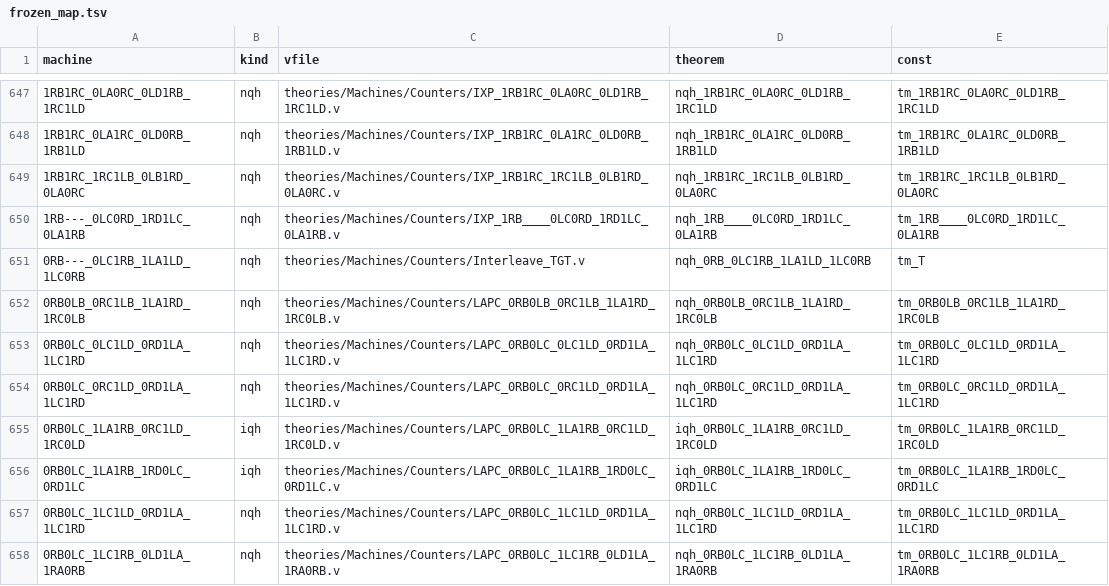
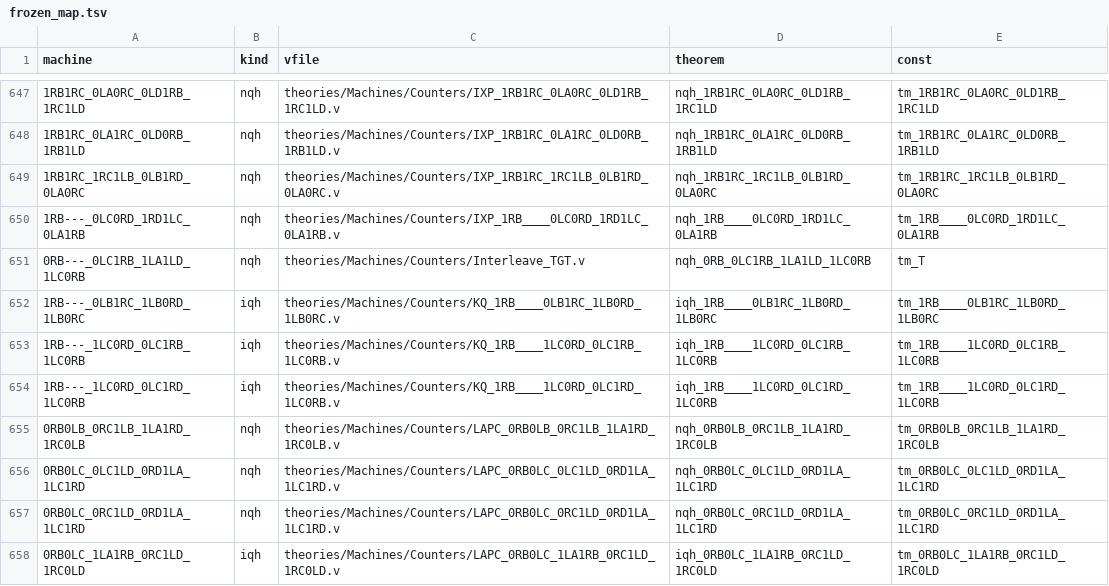
Before and after one commit to carrino/Coq-BBB4, a TSV file: tools/closeout/frozen_map.tsv, drawn as a sheet; only a part is shown, gaps mark what is left out; the shorter side is filled out with more unchanged rows; the diff names each change by its address in the sheet, - before the commit and + after, or states it on an @@ line.

```diff
--- a/tools/closeout/frozen_map.tsv
+++ b/tools/closeout/frozen_map.tsv
+row 652: 1RB---_0LB1RC_1LB0RD_1LB0RC | iqh | theories/Machines/Counters/KQ_1RB____0LB1RC_1LB0RD_1LB0RC.v | iqh_1RB____0LB1RC_1LB0RD_1LB0RC | tm_1RB____0LB1RC_1LB0RD_1LB0RC
+row 653: 1RB---_1LC0RD_0LC1RB_1LC0RB | iqh | theories/Machines/Counters/KQ_1RB____1LC0RD_0LC1RB_1LC0RB.v | iqh_1RB____1LC0RD_0LC1RB_1LC0RB | tm_1RB____1LC0RD_0LC1RB_1LC0RB
+row 654: 1RB---_1LC0RD_0LC1RD_1LC0RB | iqh | theories/Machines/Counters/KQ_1RB____1LC0RD_0LC1RD_1LC0RB.v | iqh_1RB____1LC0RD_0LC1RD_1LC0RB | tm_1RB____1LC0RD_0LC1RD_1LC0RB
```
Also changed, not shown: 59 other files.
